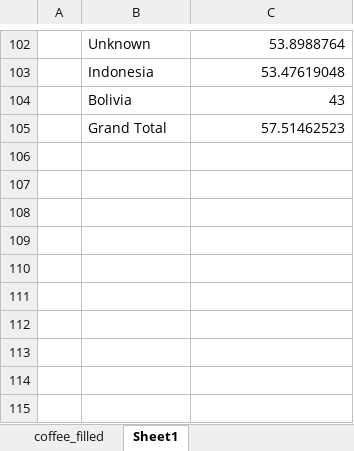
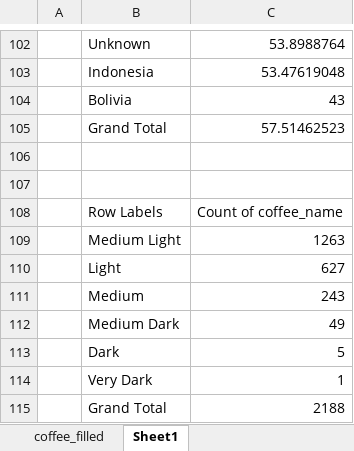
Before and after one commit to anialytic/Coffee-Value-Analysis-Price-Quality-and-Geography, an Excel workbook: visualization/coffee_filled.xlsx, sheet Sheet1, drawn as a sheet; only a part is shown, gaps mark what is left out; values as stored, in another font and other column widths than the file's, no borders; charts and pictures not drawn; the diff names each change by its address in the sheet, - before the commit and + after, or states it on an @@ line.

Commit message:
Add roast_lvl distribution table

```diff
--- a/visualization/coffee_filled.xlsx (sheet Sheet1)
+++ b/visualization/coffee_filled.xlsx (sheet Sheet1)
+row 106: (empty)
+row 107: (empty)
+row 108:  | Row Labels | Count of coffee_name
+row 109:  | Medium Light | 1263
+row 110:  | Light | 627
+row 111:  | Medium | 243
+row 112:  | Medium Dark | 49
+row 113:  | Dark | 5
+row 114:  | Very Dark | 1
+row 115:  | Grand Total | 2188
```
Also changed, not shown: charts or pictures.
